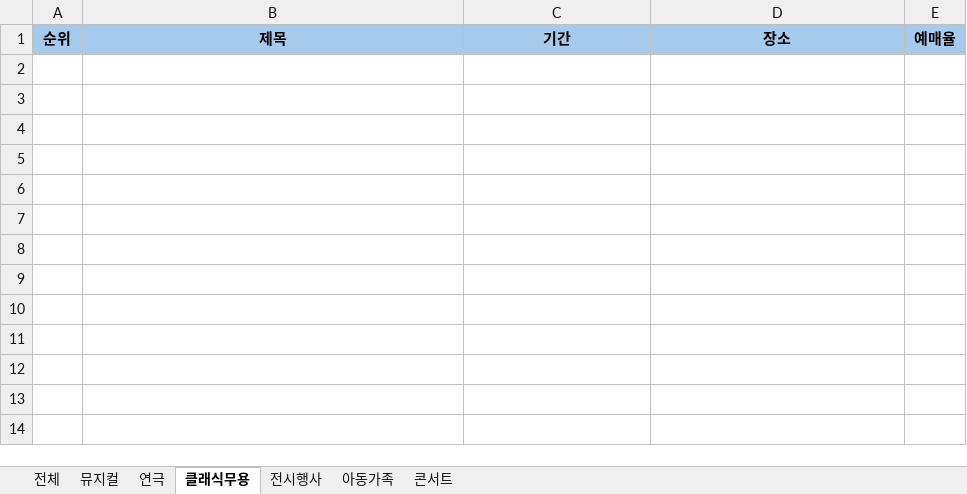
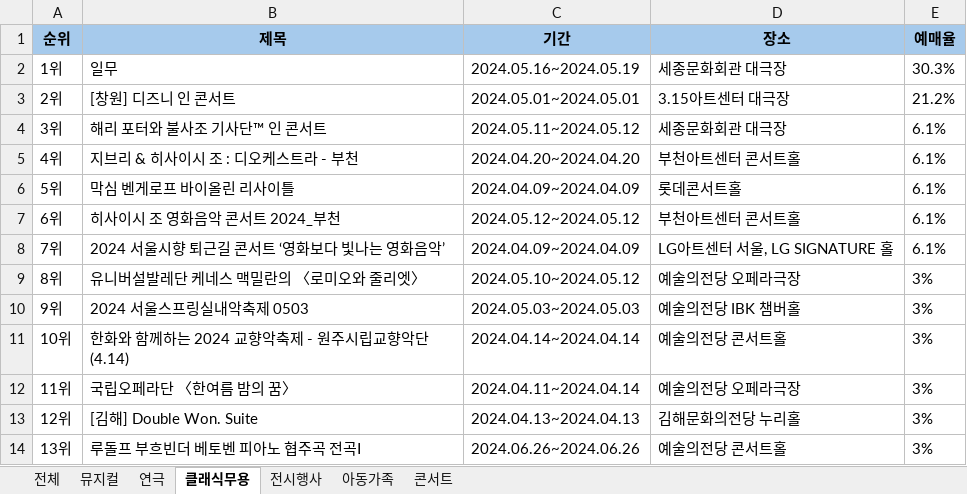
Before and after one commit to hayleeBae/RPA_REF_TicketRanking, an Excel workbook: Data/Output/티켓랭킹_240408_배혜빈.xlsx, sheet 클래식무용, drawn as a sheet; values as stored, in another font and other column widths than the file's, no borders; the diff names each change by its address in the sheet, - before the commit and + after, or states it on an @@ line.

```diff
--- a/Data/Output/티켓랭킹_240408_배혜빈.xlsx (sheet 클래식무용)
+++ b/Data/Output/티켓랭킹_240408_배혜빈.xlsx (sheet 클래식무용)
+row 2: 1위 | 일무 | 2024.05.16~2024.05.19 | 세종문화회관 대극장 | 30.3%
+row 3: 2위 | [창원] 디즈니 인 콘서트 | 2024.05.01~2024.05.01 | 3.15아트센터 대극장 | 21.2%
+row 4: 3위 | 해리 포터와 불사조 기사단™ 인 콘서트 | 2024.05.11~2024.05.12 | 세종문화회관 대극장 | 6.1%
+row 5: 4위 | 지브리 & 히사이시 조 : 디오케스트라 - 부천 | 2024.04.20~2024.04.20 | 부천아트센터 콘서트홀 | 6.1%
+row 6: 5위 | 막심 벤게로프 바이올린 리사이틀 | 2024.04.09~2024.04.09 | 롯데콘서트홀 | 6.1%
+row 7: 6위 | 히사이시 조 영화음악 콘서트 2024_부천 | 2024.05.12~2024.05.12 | 부천아트센터 콘서트홀 | 6.1%
+row 8: 7위 | 2024 서울시향 퇴근길 콘서트 ‘영화보다 빛나는 영화음악’ | 2024.04.09~2024.04.09 | LG아트센터 서울, LG SIGNATURE 홀 | 6.1%
+row 9: 8위 | 유니버설발레단 케네스 맥밀란의 〈로미오와 줄리엣〉 | 2024.05.10~2024.05.12 | 예술의전당 오페라극장 | 3%
+row 10: 9위 | 2024 서울스프링실내악축제 0503 | 2024.05.03~2024.05.03 | 예술의전당 IBK 챔버홀 | 3%
+row 11: 10위 | 한화와 함께하는 2024 교향악축제 - 원주시립교향악단 (4.14) | 2024.04.14~2024.04.14 | 예술의전당 콘서트홀 | 3%
+row 12: 11위 | 국립오페라단 〈한여름 밤의 꿈〉 | 2024.04.11~2024.04.14 | 예술의전당 오페라극장 | 3%
+row 13: 12위 | [김해] Double Won. Suite | 2024.04.13~2024.04.13 | 김해문화의전당 누리홀 | 3%
+row 14: 13위 | 루돌프 부흐빈더 베토벤 피아노 협주곡 전곡Ⅰ | 2024.06.26~2024.06.26 | 예술의전당 콘서트홀 | 3%
```
Also changed, not shown: sheet 전체, sheet 뮤지컬, sheet 아동가족, sheet 콘서트, sheet 연극, sheet 전시행사, 5 other files.
